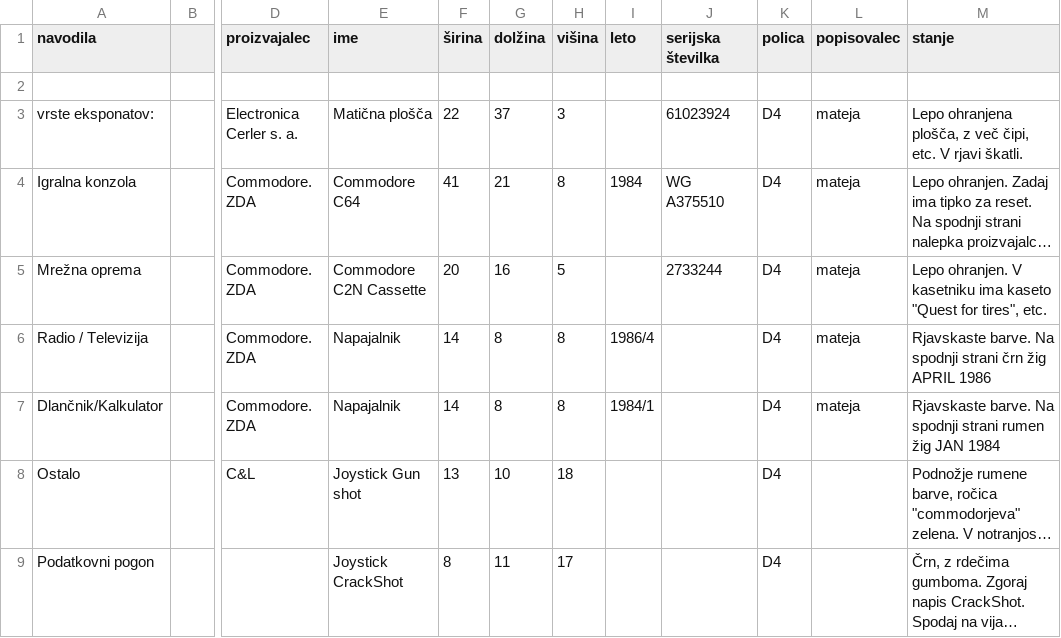
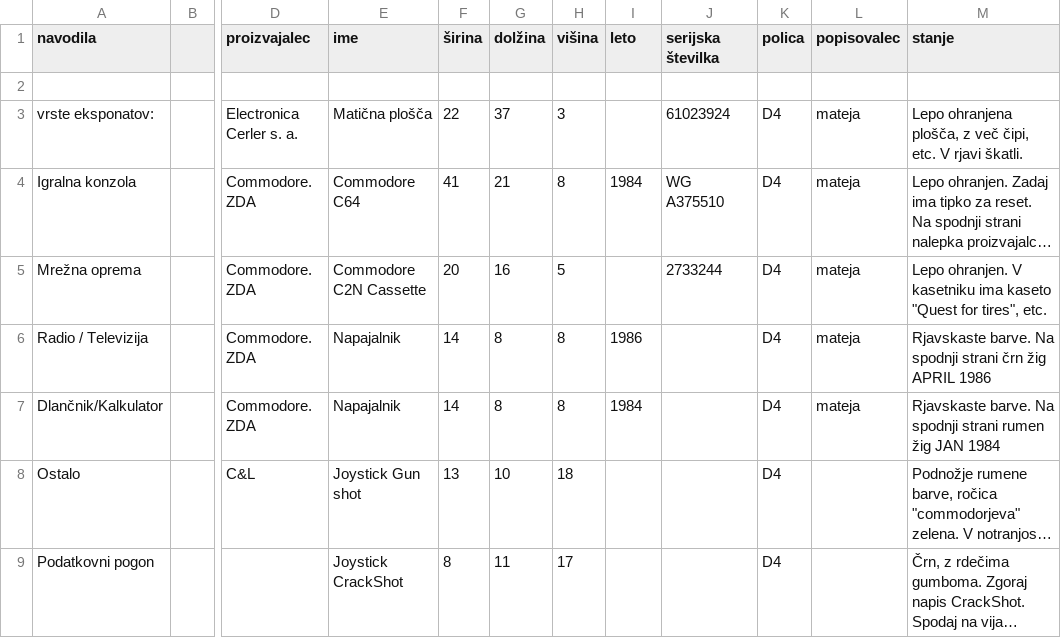
Before and after one commit to igzebedze/muzej2, a CSV file: imports/primerki/dskatle.csv, drawn as a sheet; only a part is shown, gaps mark what is left out; long unchanged cells end in …; the diff names each change by its address in the sheet, - before the commit and + after, or states it on an @@ line.

Commit message:
se popisov

```diff
--- a/imports/primerki/dskatle.csv
+++ b/imports/primerki/dskatle.csv
-I6 (leto): 1986/4
+I6 (leto): 1986
-I7 (leto): 1984/1
+I7 (leto): 1984
```
